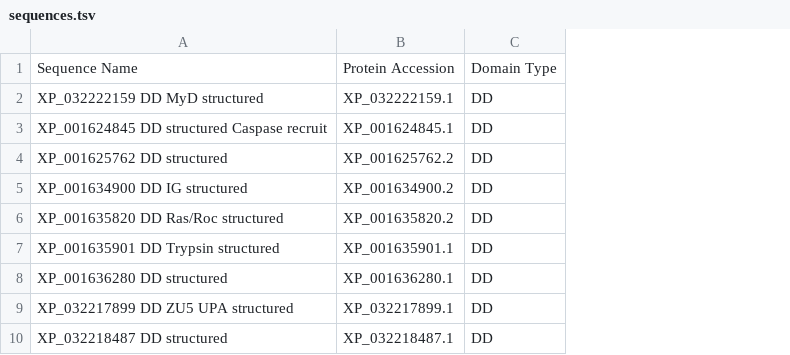
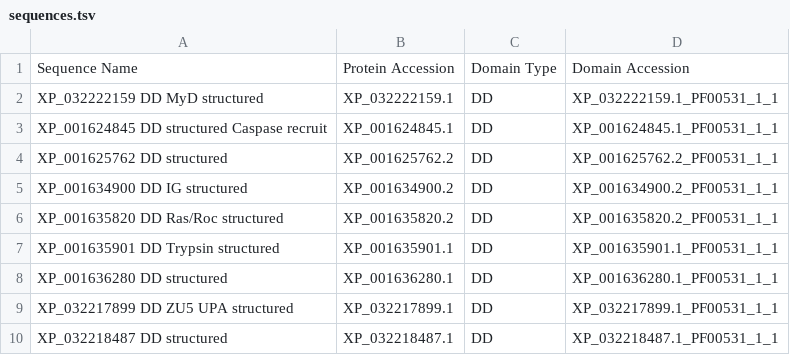
Before and after one commit to benjiec/tangle-coral, a TSV file: notes/interactome/sequences.tsv, drawn as a sheet; only a part is shown; the diff names each change by its address in the sheet, - before the commit and + after, or states it on an @@ line.

Commit message:
updated interactome

```diff
--- a/notes/interactome/sequences.tsv
+++ b/notes/interactome/sequences.tsv
+column D, rows 1-10: Domain Accession | XP_032222159.1_PF00531_1_1 | XP_001624845.1_PF00531_1_1 | XP_001625762.2_PF00531_1_1 | XP_001634900.2_PF00531_1_1 | XP_001635820.2_PF00531_1_1 | XP_001635901.1_PF00531_1_1 | XP_001636280.1_PF00531_1_1 | XP_032217899.1_PF00531_1_1 | XP_032218487.1_PF00531_1_1
```
Also changed, not shown: 1 other file.
